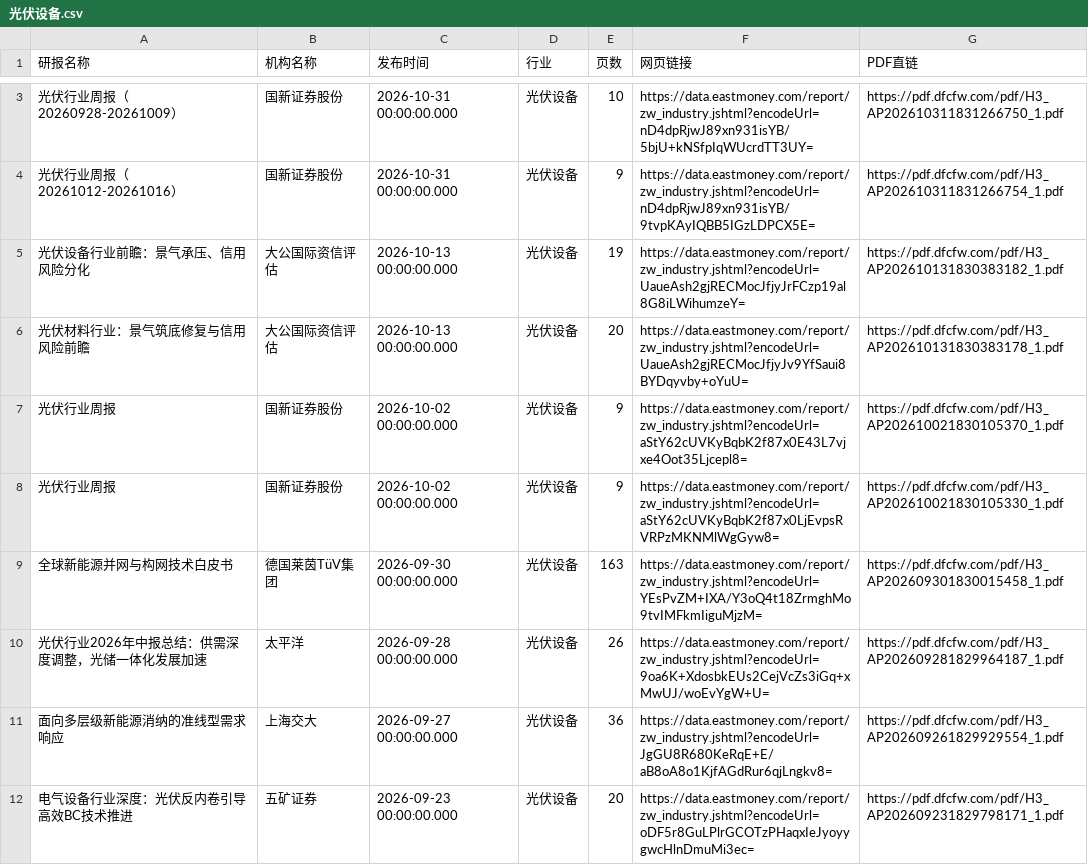
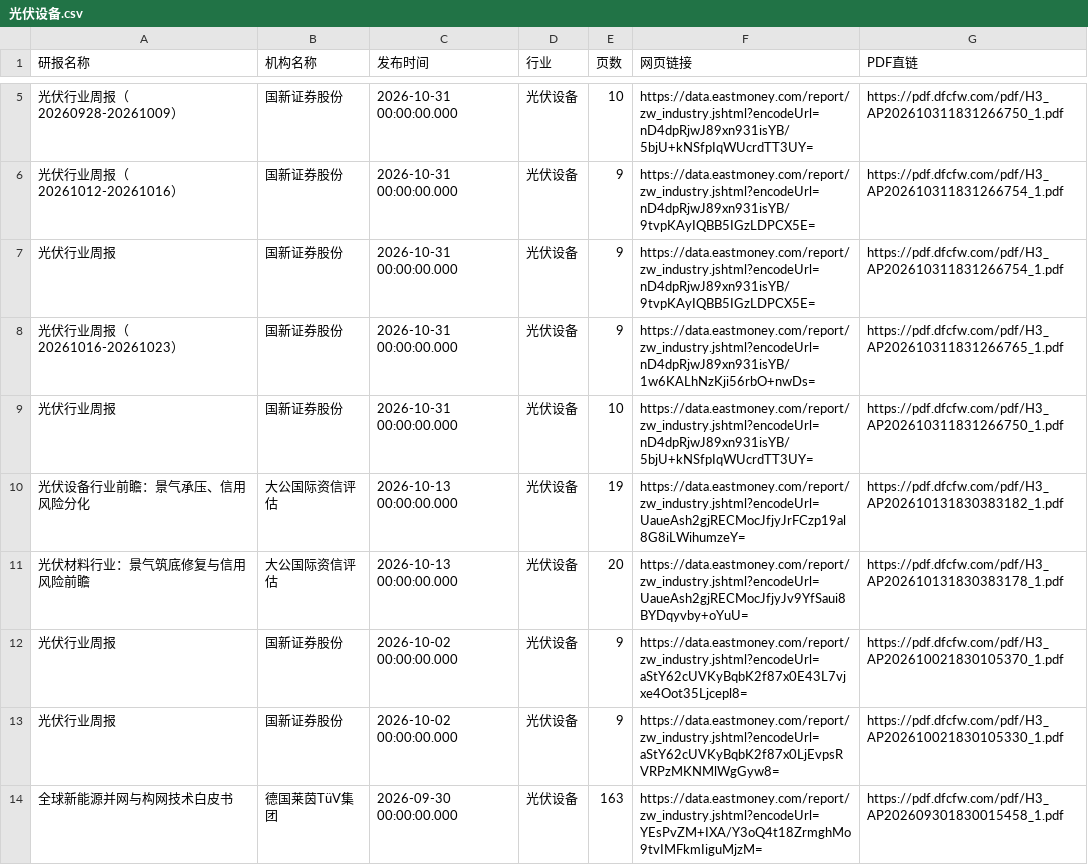
Before and after one commit to 19138999001tf-tech/report, a CSV file: eastmoney/光伏设备.csv, drawn as a sheet; only a part is shown, gaps mark what is left out; the shorter side is filled out with more unchanged rows; the diff covers the shown part only; the diff names each change by its address in the sheet, - before the commit and + after, or states it on an @@ line.

```diff
--- a/eastmoney/光伏设备.csv
+++ b/eastmoney/光伏设备.csv
+row 7: 光伏行业周报 | 国新证券股份 | 2026-10-31 00:00:00.000 | 光伏设备 | 9 | https://data.eastmoney.com/report/zw_industry.jshtml?encodeUrl=nD4dpRjwJ89xn931isYB/9tvpKAyIQBB5IGzLDPCX5E= | https://pdf.dfcfw.com/pdf/H3_AP202610311831266754_1.pdf
+row 8: 光伏行业周报（20261016-20261023） | 国新证券股份 | 2026-10-31 00:00:00.000 | 光伏设备 | 9 | https://data.eastmoney.com/report/zw_industry.jshtml?encodeUrl=nD4dpRjwJ89xn931isYB/1w6KALhNzKji56rbO+nwDs= | https://pdf.dfcfw.com/pdf/H3_AP202610311831266765_1.pdf
+row 9: 光伏行业周报 | 国新证券股份 | 2026-10-31 00:00:00.000 | 光伏设备 | 10 | https://data.eastmoney.com/report/zw_industry.jshtml?encodeUrl=nD4dpRjwJ89xn931isYB/5bjU+kNSfpIqWUcrdTT3UY= | https://pdf.dfcfw.com/pdf/H3_AP202610311831266750_1.pdf
```
Also changed, not shown: 2 added rows, 35 moved rows and 1 edited cell elsewhere in this file, eastmoney/生物制品.csv, eastmoney/电池.csv, 51 other files.
